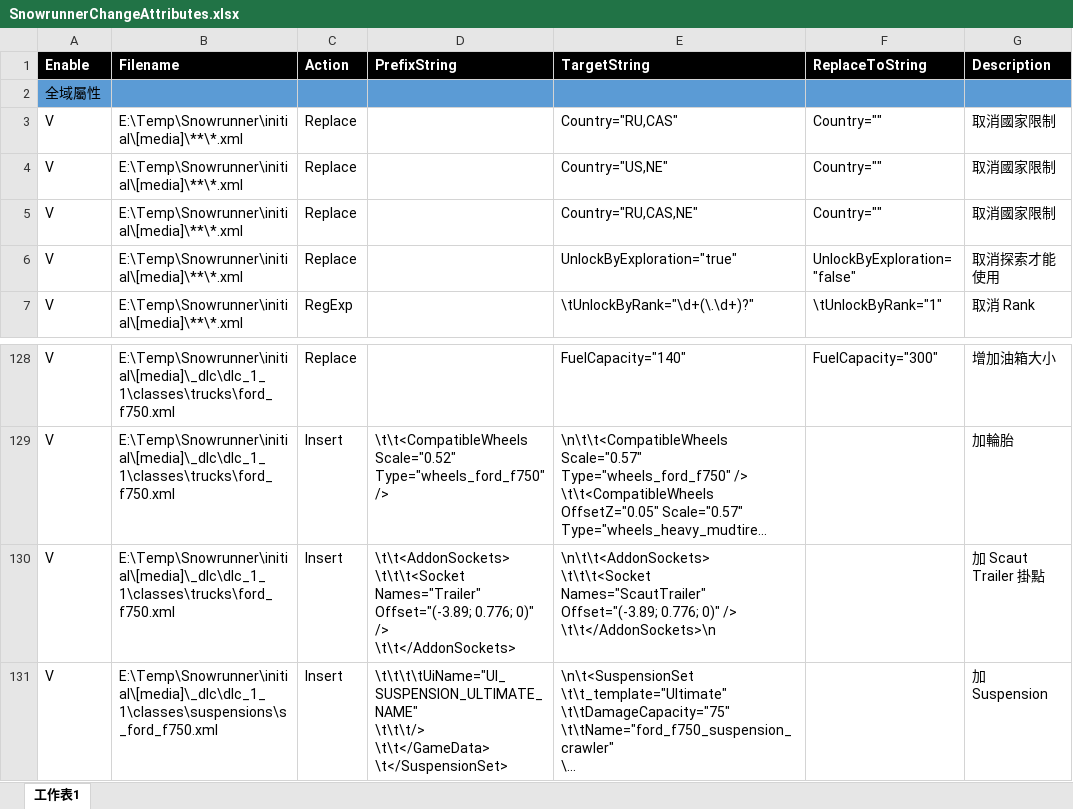
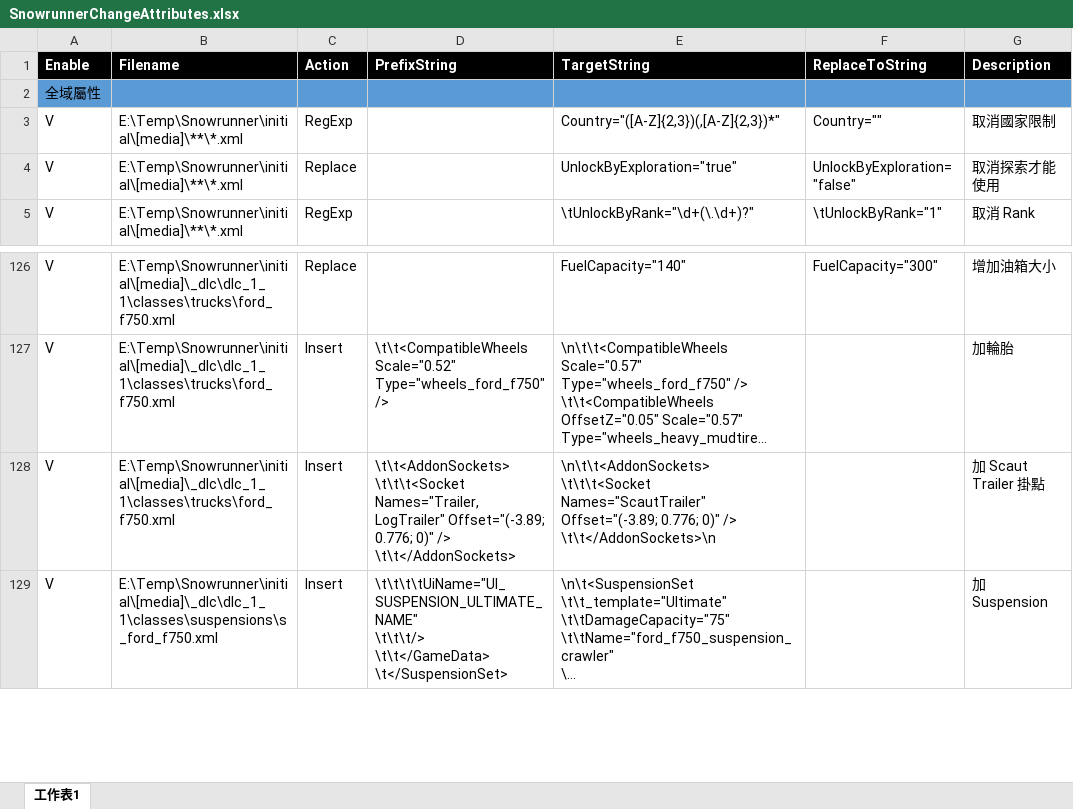
Before and after one commit to TonyHHC/SnowrunnerTools, an Excel workbook: SnowrunnerChangeAttributes.xlsx, sheet 工作表1, drawn as a sheet; only a part is shown, gaps mark what is left out; long unchanged cells end in …; values as stored, in another font and other column widths than the file's, no borders; removed rows and columns are numbered as before the commit, all else as after; ↵ is a line break in a cell; the diff names each change by its address in the sheet, - before the commit and + after, or states it on an @@ line.

Commit message:
ok

```diff
--- a/SnowrunnerChangeAttributes.xlsx (sheet 工作表1)
+++ b/SnowrunnerChangeAttributes.xlsx (sheet 工作表1)
-row 3: V | E:\Temp\Snowrunner\initial\[media]\**\*.xml | Replace |  | Country="RU,CAS" | Country="" | 取消國家限制
-row 4: V | E:\Temp\Snowrunner\initial\[media]\**\*.xml | Replace |  | Country="US,NE" | Country="" | 取消國家限制
-C3 (Action): Replace
+C3 (Action): RegExp
-E3 (TargetString): Country="RU,CAS,NE"
+E3 (TargetString): Country="([A-Z]{2,3})(,[A-Z]{2,3})*"
-D128 (PrefixString): \t\t<AddonSockets> ↵ \t\t\t<Socket Names="Trailer" Offset="(-3.89; 0.776;…
+D128 (PrefixString): \t\t<AddonSockets> ↵ \t\t\t<Socket Names="Trailer, LogTrailer" Offset="(-3.89; 0.776;…
```
